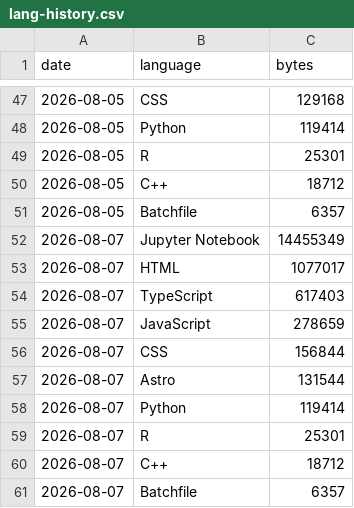
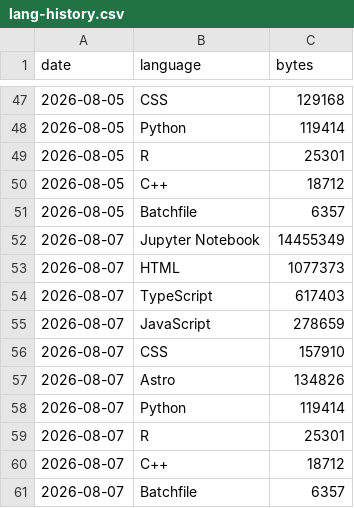
Before and after one commit to vpoonyak/vpoonyak, a CSV file: data/lang-history.csv, drawn as a sheet; only a part is shown, gaps mark what is left out.

```diff
--- a/data/lang-history.csv
+++ b/data/lang-history.csv
@@ -52,7 +52,7 @@ date,language,bytes
 2026-08-07,Jupyter Notebook,14455349
-2026-08-07,HTML,1077017
+2026-08-07,HTML,1077373
 2026-08-07,TypeScript,617403
 2026-08-07,JavaScript,278659
-2026-08-07,CSS,156844
-2026-08-07,Astro,131544
+2026-08-07,CSS,157910
+2026-08-07,Astro,134826
 2026-08-07,Python,119414
```
Also changed, not shown: data/stats-history.csv, 2 other files.
